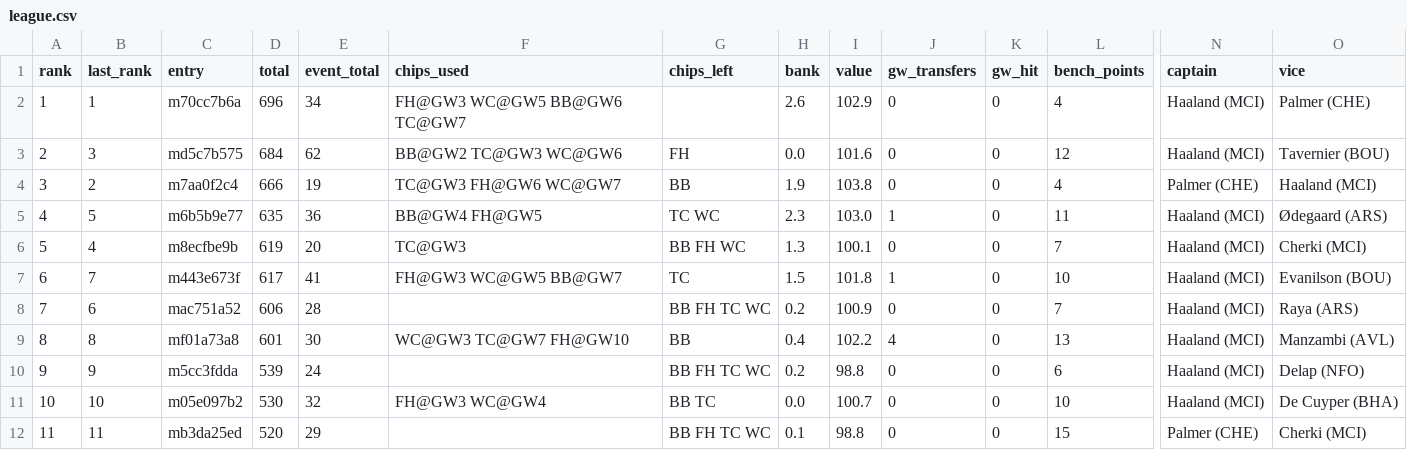
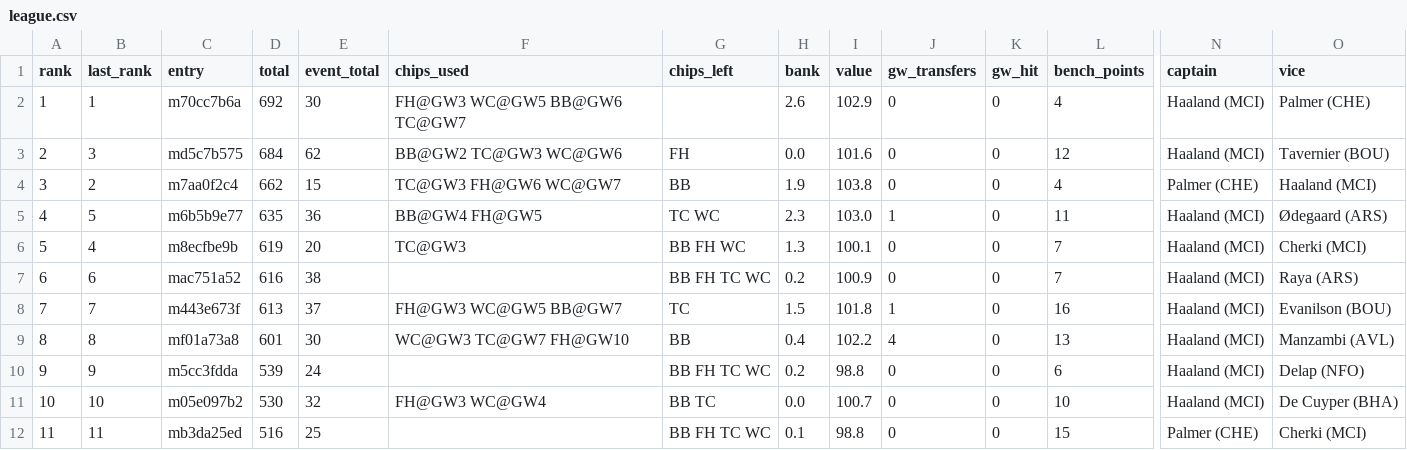
Before and after one commit to tsrng5b7zw-bot/sync, a CSV file: data/latest/league.csv, drawn as a sheet; only a part is shown, gaps mark what is left out; removed rows and columns are numbered as before the commit, all else as after; rows hold the shown columns only; the diff names each change by its address in the sheet, - before the commit and + after, or states it on an @@ line.

```diff
--- a/data/latest/league.csv
+++ b/data/latest/league.csv
-D2 (total): 696
+D2 (total): 692
-E2 (event_total): 34
+E2 (event_total): 30
-D4 (total): 666
+D4 (total): 662
-E4 (event_total): 19
+E4 (event_total): 15
-row 7: 6 | 7 | m443e673f | 617 | 41 | FH@GW3 WC@GW5 BB@GW7 | TC | 1.5 | 101.8 | 1 | 0 | 10 | Haaland (MCI) | Evanilson (BOU)
@@ column A (rank) renumbered in row 7 @@
-D7 (total): 606
+D7 (total): 616
-E7 (event_total): 28
+E7 (event_total): 38
+row 8: 7 | 7 | m443e673f | 613 | 37 | FH@GW3 WC@GW5 BB@GW7 | TC | 1.5 | 101.8 | 1 | 0 | 16 | Haaland (MCI) | Evanilson (BOU)
-D12 (total): 520
+D12 (total): 516
-E12 (event_total): 29
+E12 (event_total): 25
```
Also changed, not shown: data/latest/fixtures.csv, data/latest/live_gw11.csv, 19 other files.
